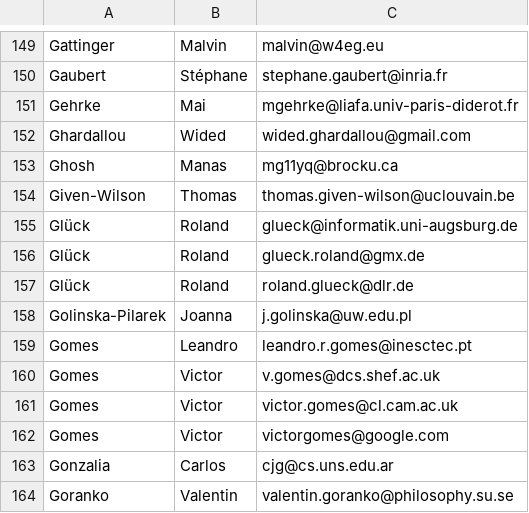
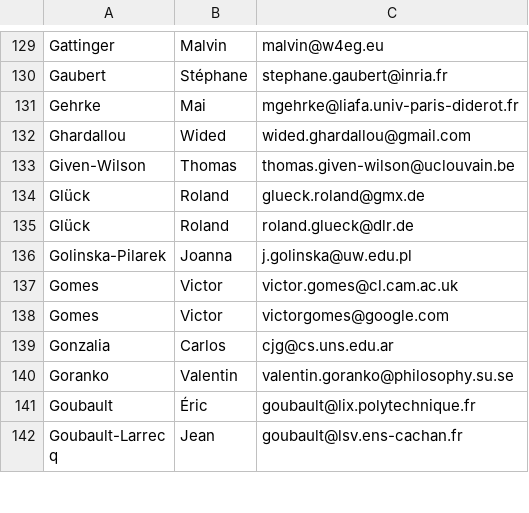
Before and after one commit to ramics-conf/2024, a CSV file: ramics-emails.csv, drawn as a sheet; only a part is shown, gaps mark what is left out; the shorter side is filled out with more unchanged rows; the diff covers the shown part only.

```diff
--- a/ramics-emails.csv
+++ b/ramics-emails.csv
@@ -152,5 +132,3 @@ Gehrke,Mai,mgehrke@liafa.univ-paris-diderot.fr
 Ghardallou,Wided,wided.ghardallou@gmail.com
-Ghosh,Manas,mg11yq@brocku.ca
 Given-Wilson,Thomas,thomas.given-wilson@uclouvain.be
-Glück,Roland,glueck@informatik.uni-augsburg.de
 Glück,Roland,glueck.roland@gmx.de
@@ -158,4 +136,2 @@ Glück,Roland,roland.glueck@dlr.de
 Golinska-Pilarek,Joanna,j.golinska@uw.edu.pl
-Gomes,Leandro,leandro.r.gomes@inesctec.pt
-Gomes,Victor,v.gomes@dcs.shef.ac.uk
 Gomes,Victor,victor.gomes@cl.cam.ac.uk
```
Also changed, not shown: 59 removed rows and 2 edited cells elsewhere in this file.
